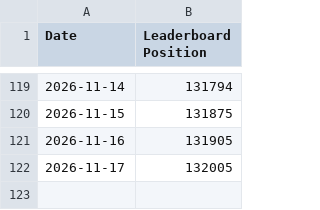
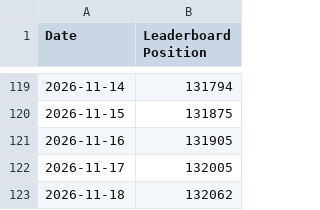
Before and after one commit to skwhnvr/gd-stat-tracker, a CSV file: gd_rank_history.csv, drawn as a sheet; only a part is shown, gaps mark what is left out; the diff names each change by its address in the sheet, - before the commit and + after, or states it on an @@ line.

```diff
--- a/gd_rank_history.csv
+++ b/gd_rank_history.csv
+row 123: 2026-11-18 | 132062
```
Also changed, not shown: 1 other file.
